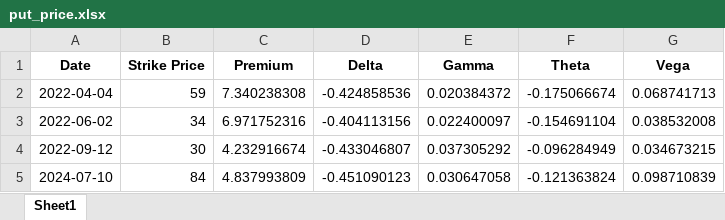
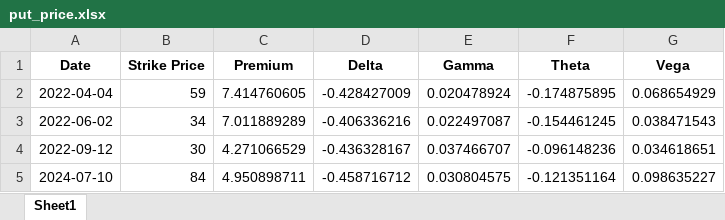
Before and after one commit to shixiangheng/XGB_stock_analysis_24YE, an Excel workbook: put_price.xlsx, sheet Sheet1, drawn as a sheet; values as stored, in another font and other column widths than the file's, no borders; the diff names each change by its address in the sheet, - before the commit and + after, or states it on an @@ line.

```diff
--- a/put_price.xlsx (sheet Sheet1)
+++ b/put_price.xlsx (sheet Sheet1)
-C2 (Premium): 7.340238308
+C2 (Premium): 7.414760605
-D2 (Delta): -0.424858536
+D2 (Delta): -0.428427009
-E2 (Gamma): 0.020384372
+E2 (Gamma): 0.020478924
-F2 (Theta): -0.175066674
+F2 (Theta): -0.174875895
-G2 (Vega): 0.068741713
+G2 (Vega): 0.068654929
-C3 (Premium): 6.971752316
+C3 (Premium): 7.011889289
-D3 (Delta): -0.404113156
+D3 (Delta): -0.406336216
-E3 (Gamma): 0.022400097
+E3 (Gamma): 0.022497087
-F3 (Theta): -0.154691104
+F3 (Theta): -0.154461245
-G3 (Vega): 0.038532008
+G3 (Vega): 0.038471543
-C4 (Premium): 4.232916674
+C4 (Premium): 4.271066529
-D4 (Delta): -0.433046807
+D4 (Delta): -0.436328167
-E4 (Gamma): 0.037305292
+E4 (Gamma): 0.037466707
-F4 (Theta): -0.096284949
+F4 (Theta): -0.096148236
-G4 (Vega): 0.034673215
+G4 (Vega): 0.034618651
-C5 (Premium): 4.837993809
+C5 (Premium): 4.950898711
-D5 (Delta): -0.451090123
+D5 (Delta): -0.458716712
-E5 (Gamma): 0.030647058
+E5 (Gamma): 0.030804575
-F5 (Theta): -0.121363824
+F5 (Theta): -0.121351164
-G5 (Vega): 0.098710839
+G5 (Vega): 0.098635227
```
Also changed, not shown: TQQQ_X_test_oot.xlsx, X_implementation.xlsx, 53 other files.
